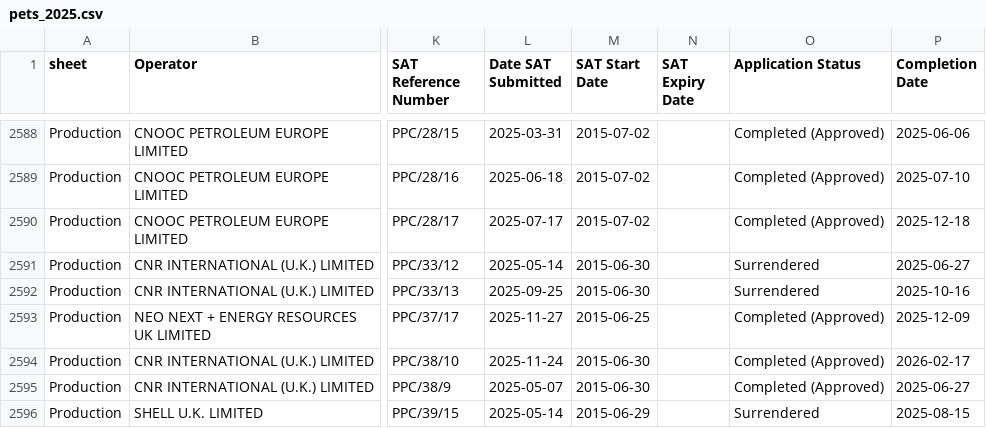
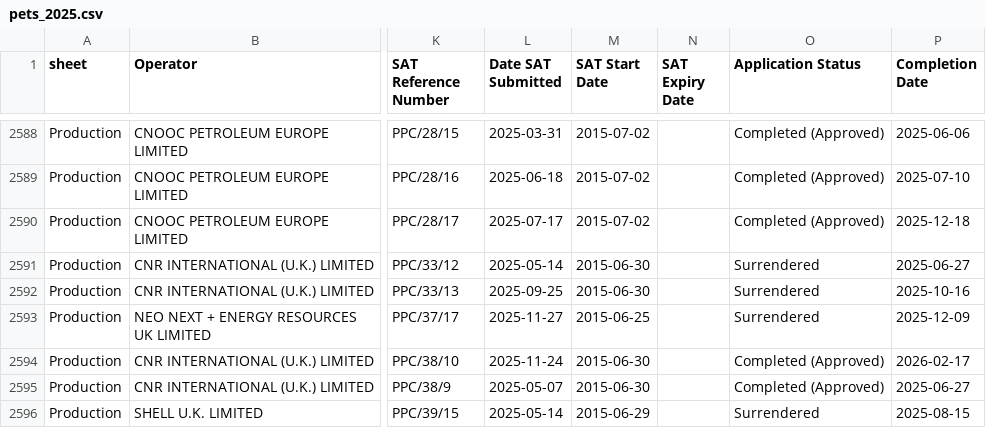
Before and after one commit to pushpingeo/simops-radar, a CSV file: raw/pets/pets_2025.csv, drawn as a sheet; only a part is shown, gaps mark what is left out; the diff names each change by its address in the sheet, - before the commit and + after, or states it on an @@ line.

```diff
--- a/raw/pets/pets_2025.csv
+++ b/raw/pets/pets_2025.csv
-O2593 (Application Status): Completed (Approved)
+O2593 (Application Status): Surrendered
```
Also changed, not shown: raw/pets/pets_2026.csv, 5 other files.
